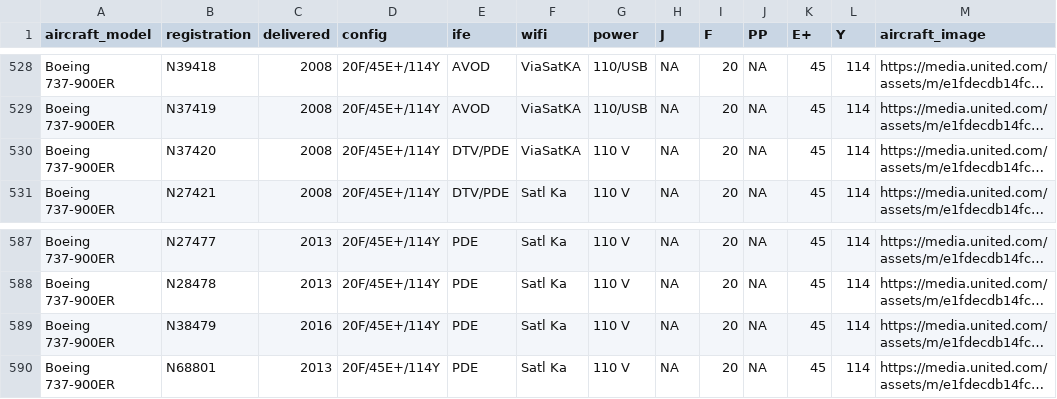
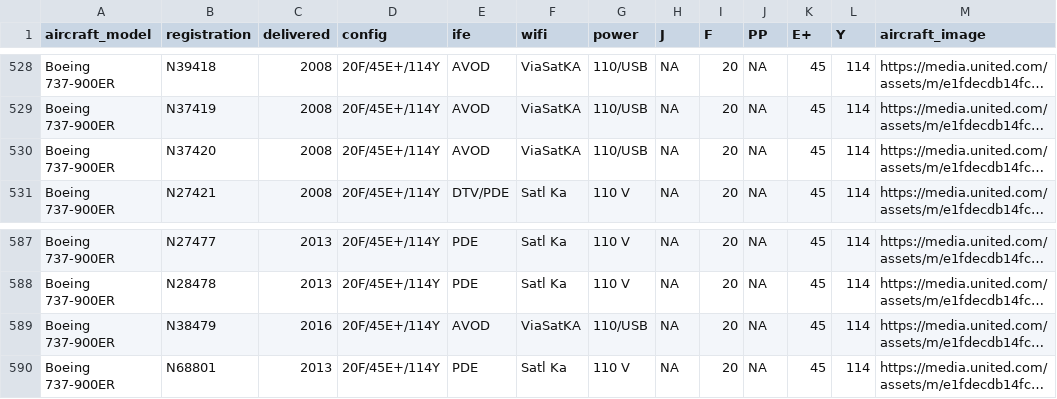
Before and after one commit to mstavro/fleetR, a CSV file: data/united_full_fleet_info.csv, drawn as a sheet; only a part is shown, gaps mark what is left out; long unchanged cells end in …; the diff names each change by its address in the sheet, - before the commit and + after, or states it on an @@ line.

```diff
--- a/data/united_full_fleet_info.csv
+++ b/data/united_full_fleet_info.csv
-E530 (ife): DTV/PDE
+E530 (ife): AVOD
-G530 (power): 110 V
+G530 (power): 110/USB
-E589 (ife): PDE
+E589 (ife): AVOD
-F589 (wifi): Satl Ka
+F589 (wifi): ViaSatKA
-G589 (power): 110 V
+G589 (power): 110/USB
```
Also changed, not shown: data/compatible_registrations.csv.
